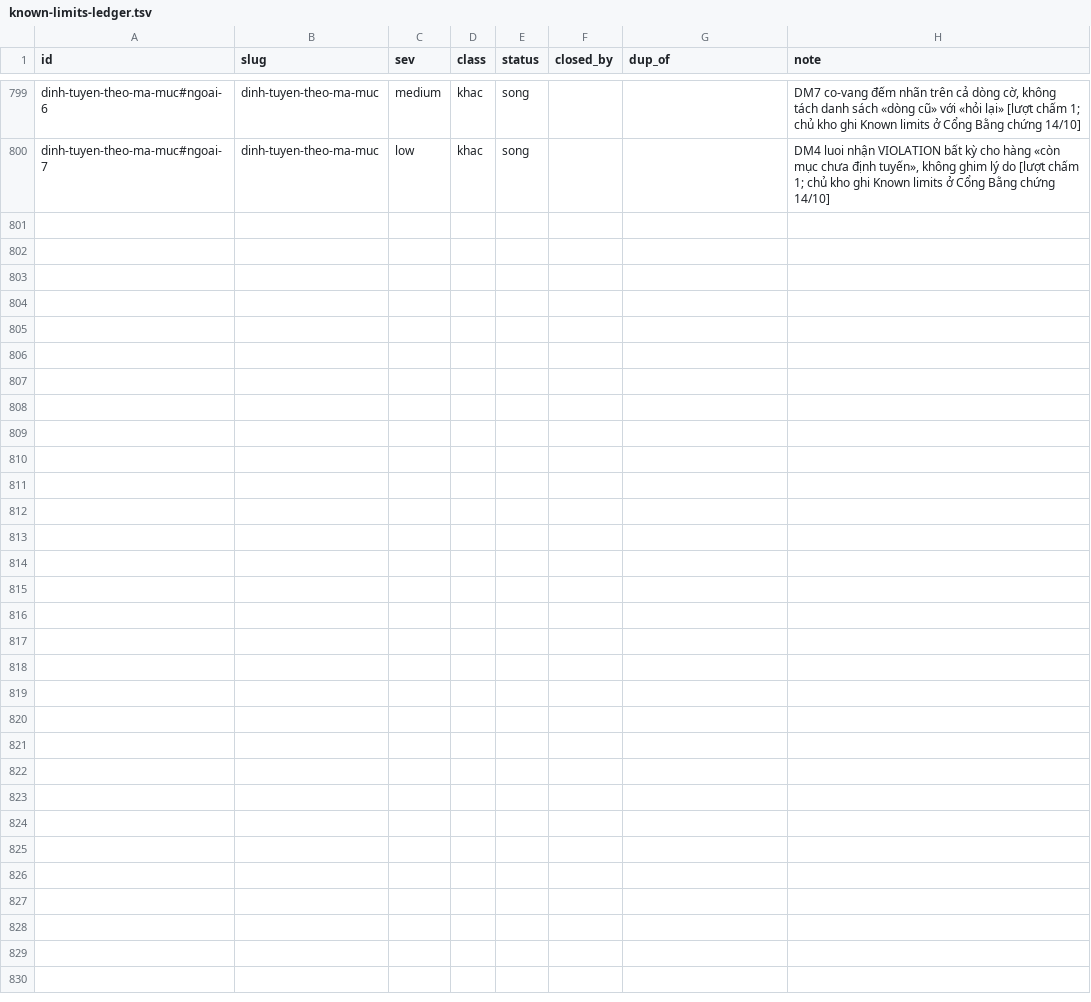
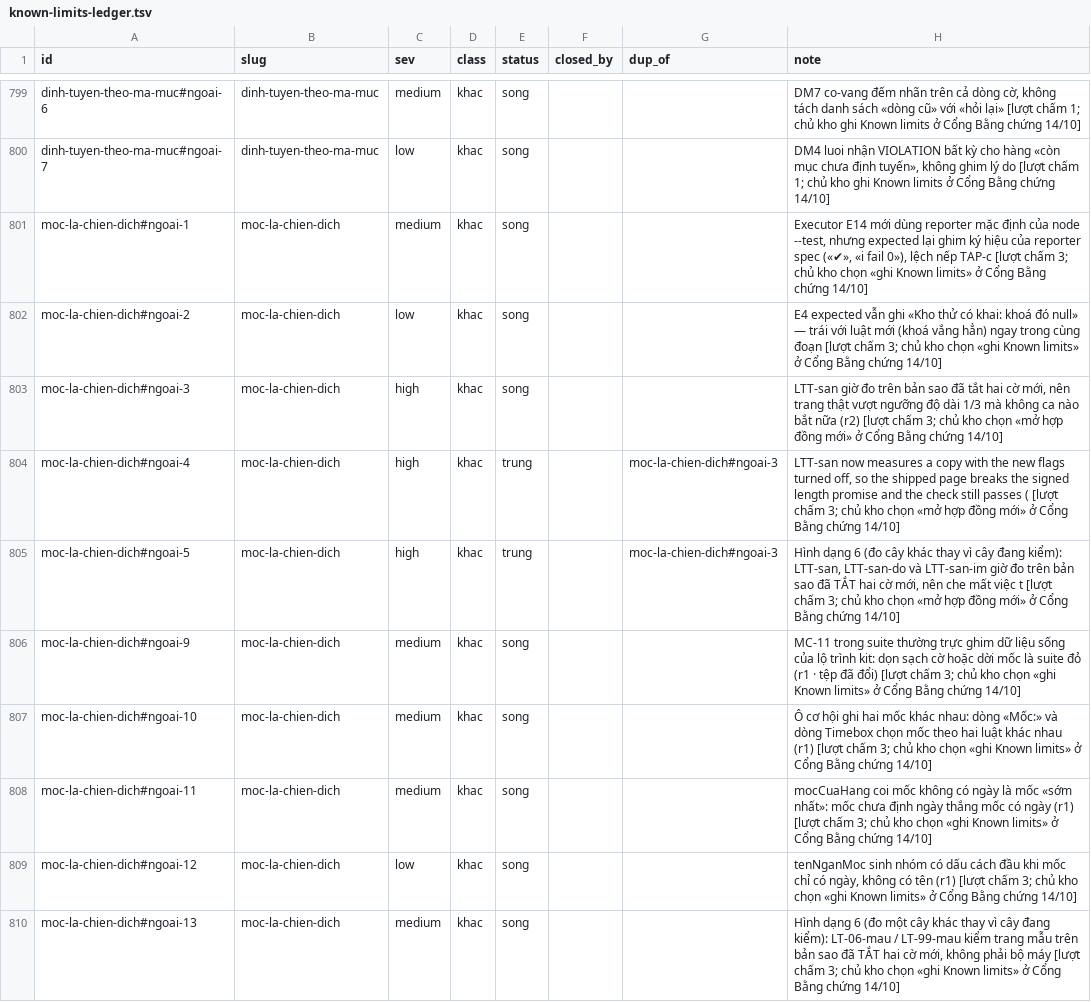
Before and after one commit to phanlemanh/acceptance-gate-kit, a TSV file: docs/research/known-limits-ledger.tsv, drawn as a sheet; only a part is shown, gaps mark what is left out.

```diff
--- a/docs/research/known-limits-ledger.tsv
+++ b/docs/research/known-limits-ledger.tsv
@@ -800 +800,11 @@ dinh-tuyen-theo-ma-muc#ngoai-6	dinh-tuyen-theo-ma-muc	medium	khac	song			DM7 co-
 dinh-tuyen-theo-ma-muc#ngoai-7	dinh-tuyen-theo-ma-muc	low	khac	song			DM4 luoi nhận VIOLATION bất kỳ cho hàng «còn mục chưa định tuyến», không ghim lý do [lượt chấm 1; chủ kho ghi Known limits ở Cổng Bằng chứng 14/10]
+moc-la-chien-dich#ngoai-1	moc-la-chien-dich	medium	khac	song			Executor E14 mới dùng reporter mặc định của node --test, nhưng expected lại ghim ký hiệu của reporter spec («✔», «ℹ fail 0»), lệch nếp TAP-c [lượt chấm 3; chủ kho chọn «ghi Known limits» ở Cổng Bằng chứng 14/10]
+moc-la-chien-dich#ngoai-2	moc-la-chien-dich	low	khac	song			E4 expected vẫn ghi «Kho thử có khai: khoá đó null» — trái với luật mới (khoá vắng hẳn) ngay trong cùng đoạn [lượt chấm 3; chủ kho chọn «ghi Known limits» ở Cổng Bằng chứng 14/10]
+moc-la-chien-dich#ngoai-3	moc-la-chien-dich	high	khac	song			LTT-san giờ đo trên bản sao đã tắt hai cờ mới, nên trang thật vượt ngưỡng độ dài 1/3 mà không ca nào bắt nữa (r2) [lượt chấm 3; chủ kho chọn «mở hợp đồng mới» ở Cổng Bằng chứng 14/10]
+moc-la-chien-dich#ngoai-4	moc-la-chien-dich	high	khac	trung		moc-la-chien-dich#ngoai-3	LTT-san now measures a copy with the new flags turned off, so the shipped page breaks the signed length promise and the check still passes ( [lượt chấm 3; chủ kho chọn «mở hợp đồng mới» ở Cổng Bằng chứng 14/10]
+moc-la-chien-dich#ngoai-5	moc-la-chien-dich	high	khac	trung		moc-la-chien-dich#ngoai-3	Hình dạng 6 (đo cây khác thay vì cây đang kiểm): LTT-san, LTT-san-do và LTT-san-im giờ đo trên bản sao đã TẮT hai cờ mới, nên che mất việc t [lượt chấm 3; chủ kho chọn «mở hợp đồng mới» ở Cổng Bằng chứng 14/10]
+moc-la-chien-dich#ngoai-9	moc-la-chien-dich	medium	khac	song			MC-11 trong suite thường trực ghim dữ liệu sống của lộ trình kit: dọn sạch cờ hoặc dời mốc là suite đỏ (r1 · tệp đã đổi) [lượt chấm 3; chủ kho chọn «ghi Known limits» ở Cổng Bằng chứng 14/10]
+moc-la-chien-dich#ngoai-10	moc-la-chien-dich	medium	khac	song			Ô cơ hội ghi hai mốc khác nhau: dòng «Mốc:» và dòng Timebox chọn mốc theo hai luật khác nhau (r1) [lượt chấm 3; chủ kho chọn «ghi Known limits» ở Cổng Bằng chứng 14/10]
+moc-la-chien-dich#ngoai-11	moc-la-chien-dich	medium	khac	song			mocCuaHang coi mốc không có ngày là mốc «sớm nhất»: mốc chưa định ngày thắng mốc có ngày (r1) [lượt chấm 3; chủ kho chọn «ghi Known limits» ở Cổng Bằng chứng 14/10]
+moc-la-chien-dich#ngoai-12	moc-la-chien-dich	low	khac	song			tenNganMoc sinh nhóm có dấu cách đầu khi mốc chỉ có ngày, không có tên (r1) [lượt chấm 3; chủ kho chọn «ghi Known limits» ở Cổng Bằng chứng 14/10]
+moc-la-chien-dich#ngoai-13	moc-la-chien-dich	medium	khac	song			Hình dạng 6 (đo một cây khác thay vì cây đang kiểm): LT-06-mau / LT-99-mau kiểm trang mẫu trên bản sao đã TẮT hai cờ mới, không phải bộ máy  [lượt chấm 3; chủ kho chọn «ghi Known limits» ở Cổng Bằng chứng 14/10]
```
Also changed, not shown: 7 other files.
